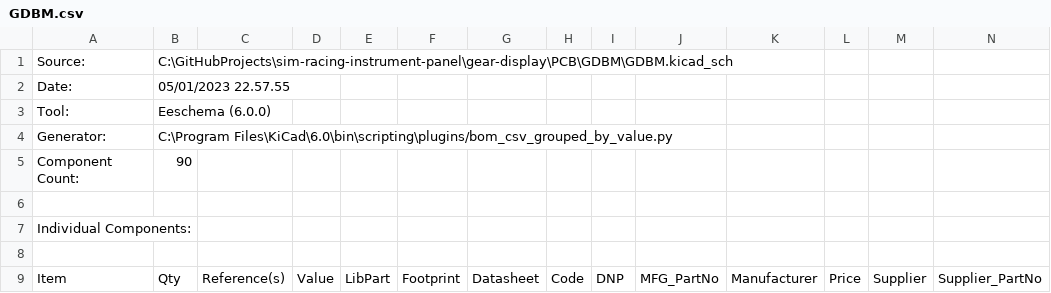
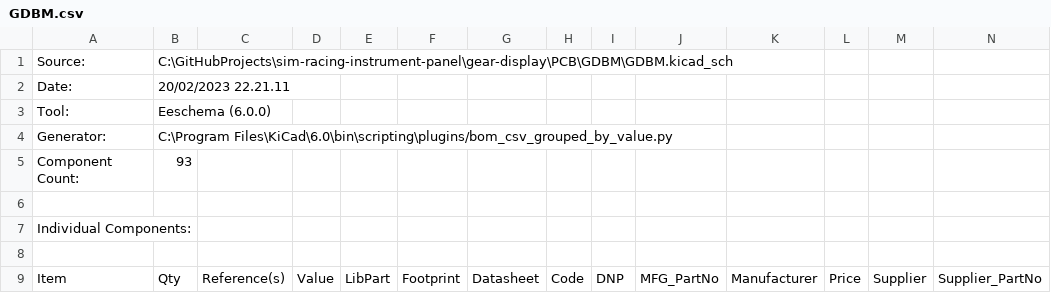
Before and after one commit to teemune/sim-racing-instrument-panel, a CSV file: gear-display/PCB/GDBM/GDBM.csv, drawn as a sheet; only a part is shown; the diff covers the shown part only; the diff names each change by its address in the sheet, - before the commit and + after, or states it on an @@ line.

```diff
--- a/gear-display/PCB/GDBM/GDBM.csv
+++ b/gear-display/PCB/GDBM/GDBM.csv
-B2: 05/01/2023 22.57.55
+B2: 20/02/2023 22.21.11
-B5: 90
+B5: 93
```
Also changed, not shown: 5 added rows, 1 removed row, 82 edited cells and row numbers in column A elsewhere in this file, 6 other files.
